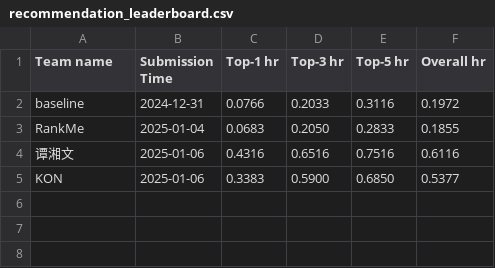
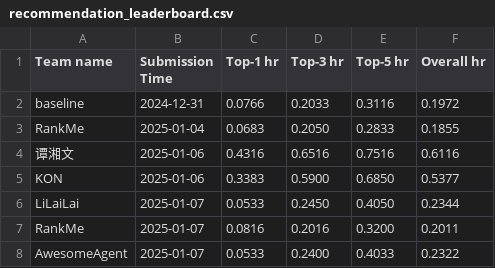
Before and after one commit to yeon-ee/AgentSocietyChallenge, a CSV file: docs/assets/data/recommendation_leaderboard.csv, drawn as a sheet; the diff names each change by its address in the sheet, - before the commit and + after, or states it on an @@ line.

Commit message:
update leaderboard

```diff
--- a/docs/assets/data/recommendation_leaderboard.csv
+++ b/docs/assets/data/recommendation_leaderboard.csv
+row 6: LiLaiLai | 2025-01-07 | 0.0533 | 0.2450 | 0.4050 | 0.2344
+row 7: RankMe | 2025-01-07 | 0.0816 | 0.2016 | 0.3200 | 0.2011
+row 8: AwesomeAgent | 2025-01-07 | 0.0533 | 0.2400 | 0.4033 | 0.2322
```
Also changed, not shown: docs/assets/data/behavior_leaderboard.csv.
